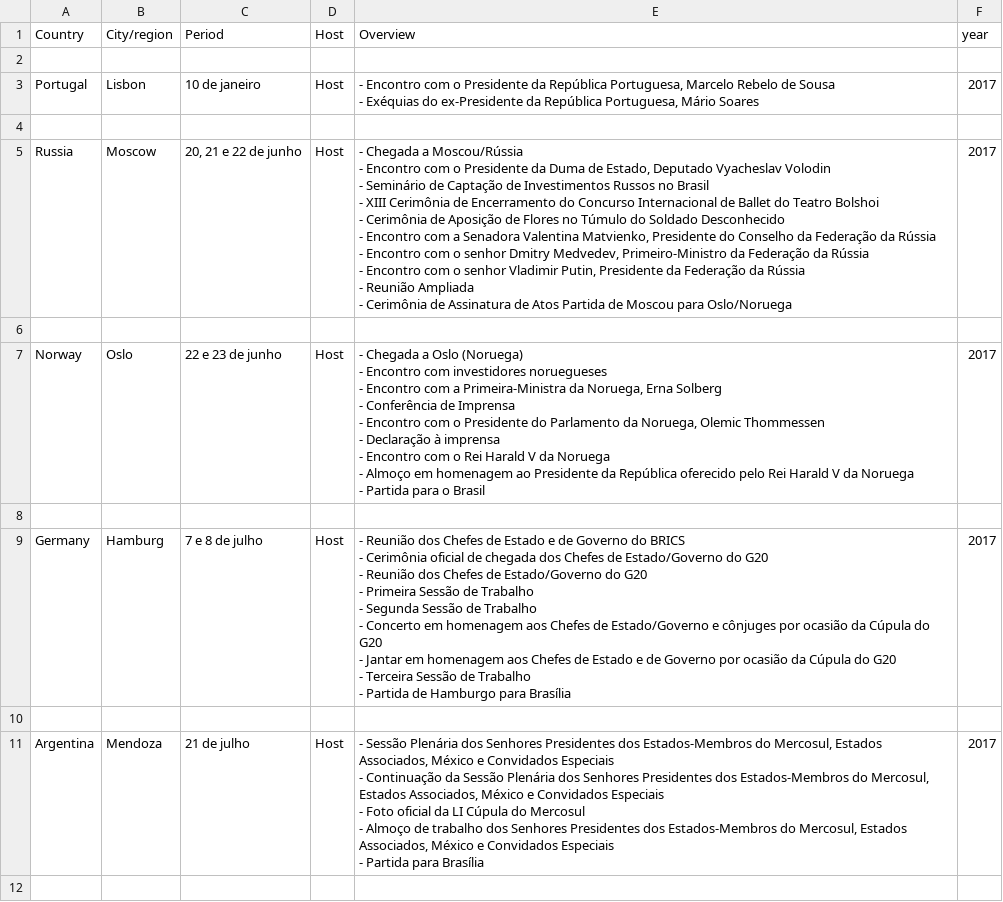
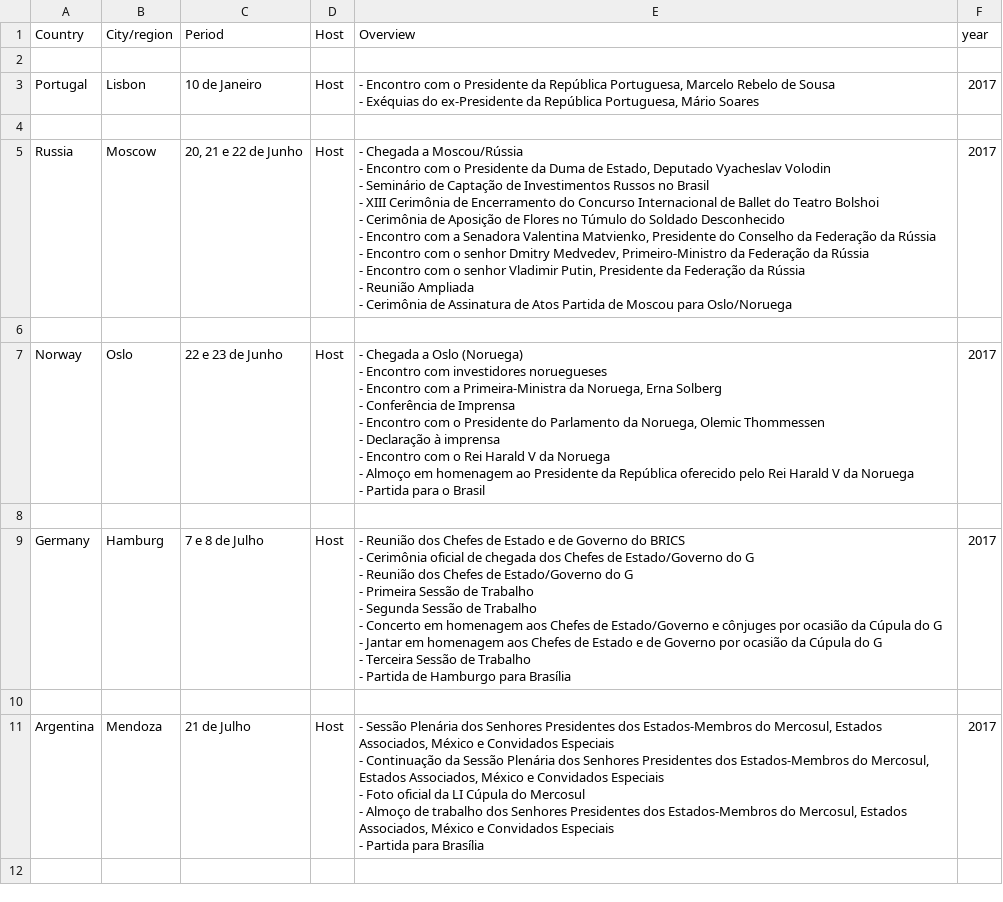
Before and after one commit to GBenevides/diplomatic-footprint, a CSV file: data/Temer_official_visits-2017.csv, drawn as a sheet; only a part is shown; the diff covers the shown part only.

```diff
--- a/data/Temer_official_visits-2017.csv
+++ b/data/Temer_official_visits-2017.csv
@@ -2,41 +2,41 @@ Country,City/region,Period,Host,Overview,year
 
-Portugal,Lisbon,10 de janeiro,Host," - Encontro com o Presidente da República Portuguesa, Marcelo Rebelo de Sousa
- - Exéquias do ex-Presidente da República Portuguesa, Mário Soares",2017
+Portugal,Lisbon,10 de Janeiro,Host," - Encontro com o Presidente da República Portuguesa, Marcelo Rebelo de Sousa
+ - Exéquias do ex-Presidente da República Portuguesa, Mário Soares",2017
 
-Russia,Moscow,"20, 21 e 22 de junho",Host," - Chegada a Moscou/Rússia
- - Encontro com o Presidente da Duma de Estado, Deputado Vyacheslav Volodin
- - Seminário de Captação de Investimentos Russos no Brasil
- - XIII Cerimônia de Encerramento do Concurso Internacional de Ballet do Teatro Bolshoi
- - Cerimônia de Aposição de Flores no Túmulo do Soldado Desconhecido
- - Encontro com a Senadora Valentina Matvienko, Presidente do Conselho da Federação da Rússia
- - Encontro com o senhor Dmitry Medvedev, Primeiro-Ministro da Federação da Rússia
- - Encontro com o senhor Vladimir Putin, Presidente da Federação da Rússia
- - Reunião Ampliada
- - Cerimônia de Assinatura de Atos Partida de Moscou para Oslo/Noruega",2017
+Russia,Moscow,"20, 21 e 22 de Junho",Host," - Chegada a Moscou/Rússia
+ - Encontro com o Presidente da Duma de Estado, Deputado Vyacheslav Volodin
+ - Seminário de Captação de Investimentos Russos no Brasil
+ - XIII Cerimônia de Encerramento do Concurso Internacional de Ballet do Teatro Bolshoi
+ - Cerimônia de Aposição de Flores no Túmulo do Soldado Desconhecido
+ - Encontro com a Senadora Valentina Matvienko, Presidente do Conselho da Federação da Rússia
+ - Encontro com o senhor Dmitry Medvedev, Primeiro-Ministro da Federação da Rússia
+ - Encontro com o senhor Vladimir Putin, Presidente da Federação da Rússia
+ - Reunião Ampliada
+ - Cerimônia de Assinatura de Atos Partida de Moscou para Oslo/Noruega",2017
 
-Norway,Oslo,22 e 23 de junho,Host," - Chegada a Oslo (Noruega)
- - Encontro com investidores noruegueses
- - Encontro com a Primeira-Ministra da Noruega, Erna Solberg
- - Conferência de Imprensa
- - Encontro com o Presidente do Parlamento da Noruega, Olemic Thommessen
- - Declaração à imprensa
- - Encontro com o Rei Harald V da Noruega
- - Almoço em homenagem ao Presidente da República oferecido pelo Rei Harald V da Noruega
- - Partida para o Brasil",2017
+Norway,Oslo,22 e 23 de Junho,Host," - Chegada a Oslo (Noruega)
+ - Encontro com investidores noruegueses
+ - Encontro com a Primeira-Ministra da Noruega, Erna Solberg
+ - Conferência de Imprensa
+ - Encontro com o Presidente do Parlamento da Noruega, Olemic Thommessen
+ - Declaração à imprensa
+ - Encontro com o Rei Harald V da Noruega
+ - Almoço em homenagem ao Presidente da República oferecido pelo Rei Harald V da Noruega
+ - Partida para o Brasil",2017
 
-Germany,Hamburg,7 e 8 de julho,Host," - Reunião dos Chefes de Estado e de Governo do BRICS
- - Cerimônia oficial de chegada dos Chefes de Estado/Governo do G20
- - Reunião dos Chefes de Estado/Governo do G20
- - Primeira Sessão de Trabalho
- - Segunda Sessão de Trabalho
- - Concerto em homenagem aos Chefes de Estado/Governo e cônjuges por ocasião da Cúpula do G20
- - Jantar em homenagem aos Chefes de Estado e de Governo por ocasião da Cúpula do G20
- - Terceira Sessão de Trabalho
- - Partida de Hamburgo para Brasília",2017
+Germany,Hamburg,7 e 8 de Julho,Host," - Reunião dos Chefes de Estado e de Governo do BRICS
+ - Cerimônia oficial de chegada dos Chefes de Estado/Governo do G
+ - Reunião dos Chefes de Estado/Governo do G
+ - Primeira Sessão de Trabalho
+ - Segunda Sessão de Trabalho
+ - Concerto em homenagem aos Chefes de Estado/Governo e cônjuges por ocasião da Cúpula do G
+ - Jantar em homenagem aos Chefes de Estado e de Governo por ocasião da Cúpula do G
+ - Terceira Sessão de Trabalho
+ - Partida de Hamburgo para Brasília",2017
 
-Argentina,Mendoza,21 de julho,Host," - Sessão Plenária dos Senhores Presidentes dos Estados-Membros do Mercosul, Estados Associados, México e Convidados Especiais
- - Continuação da Sessão Plenária dos Senhores Presidentes dos Estados-Membros do Mercosul, Estados Associados, México e Convidados Especiais
- - Foto oficial da LI Cúpula do Mercosul
- - Almoço de trabalho dos Senhores Presidentes dos Estados-Membros do Mercosul, Estados Associados, México e Convidados Especiais
- - Partida para Brasília",2017
+Argentina,Mendoza,21 de Julho,Host," - Sessão Plenária dos Senhores Presidentes dos Estados-Membros do Mercosul, Estados Associados, México e Convidados Especiais
+ - Continuação da Sessão Plenária dos Senhores Presidentes dos Estados-Membros do Mercosul, Estados Associados, México e Convidados Especiais
+ - Foto oficial da LI Cúpula do Mercosul
+ - Almoço de trabalho dos Senhores Presidentes dos Estados-Membros do Mercosul, Estados Associados, México e Convidados Especiais
+ - Partida para Brasília",2017
 
```
Also changed, not shown: 4 edited cells elsewhere in this file, data/Dilma_official_visits-2012.csv, data/Dilma_official_visits-2014.csv, 19 other files.
